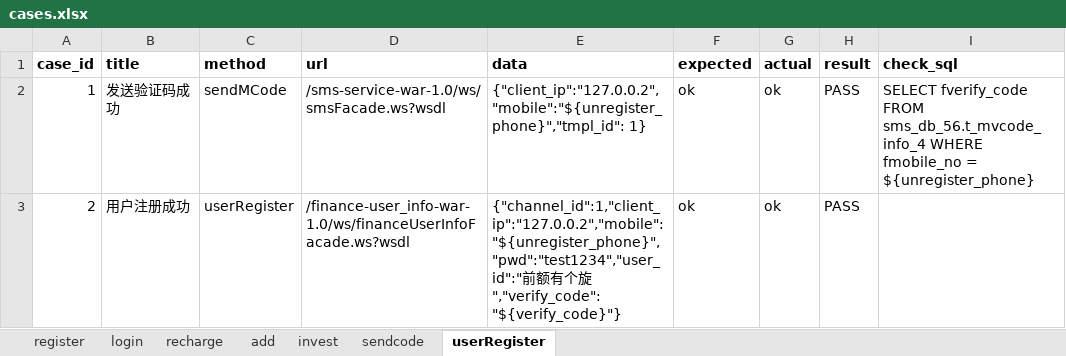
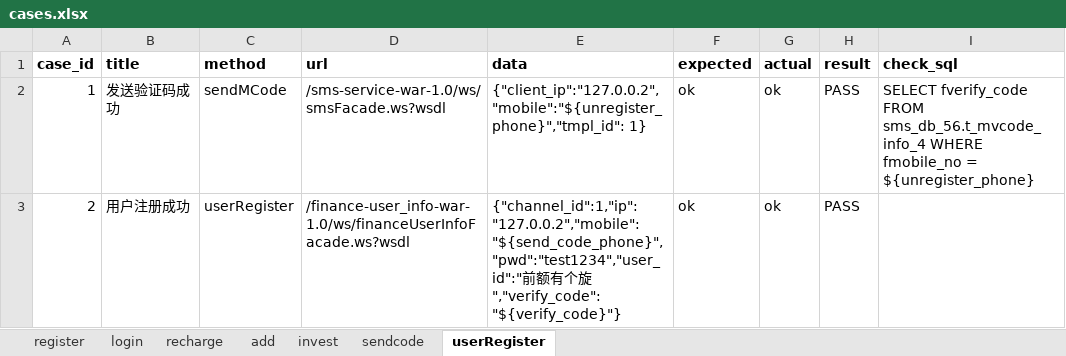
Before and after one commit to qiebaba/WebserviceTest, an Excel workbook: datas/cases.xlsx, sheet userRegister, drawn as a sheet; values as stored, in another font and other column widths than the file's, no borders; the diff names each change by its address in the sheet, - before the commit and + after, or states it on an @@ line.

```diff
--- a/datas/cases.xlsx (sheet userRegister)
+++ b/datas/cases.xlsx (sheet userRegister)
-E3 (data): {"channel_id":1,"client_ip":"127.0.0.2","mobile":"${unregister_phone}","pwd":"test1234","user_id":"前额…
+E3 (data): {"channel_id":1,"ip":"127.0.0.2","mobile":"${send_code_phone}","pwd":"test1234","user_id":"前额…
```
Also changed, not shown: 5 other files.
